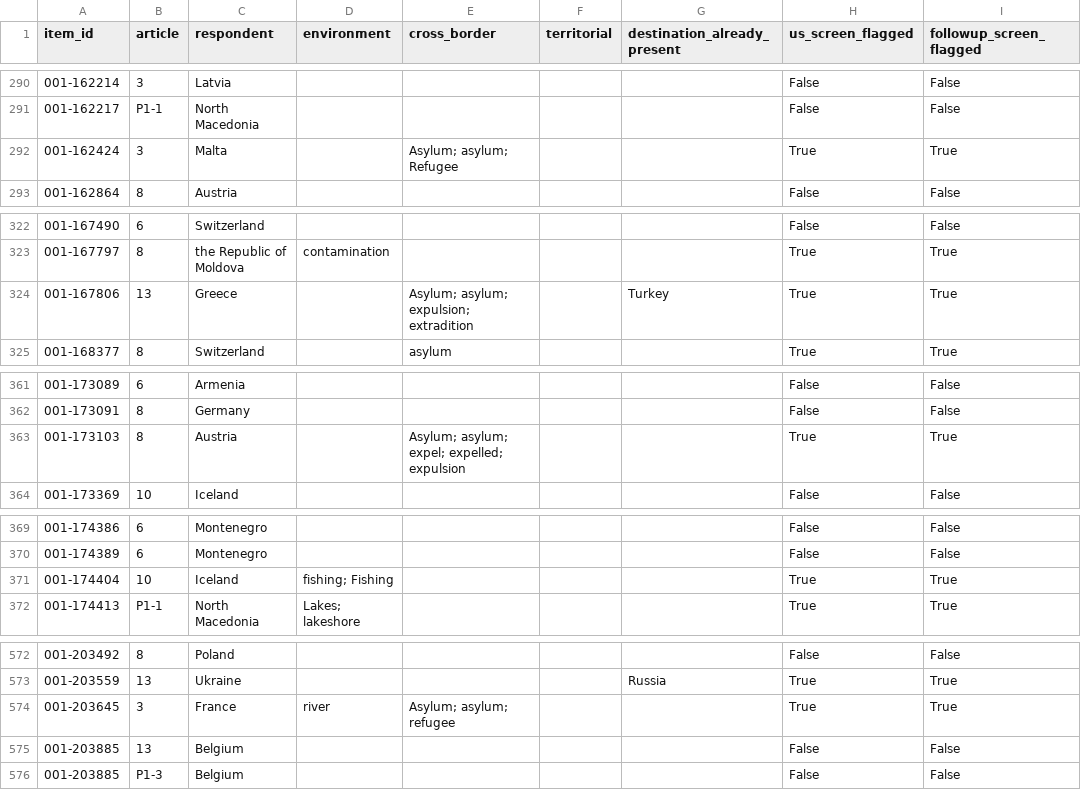
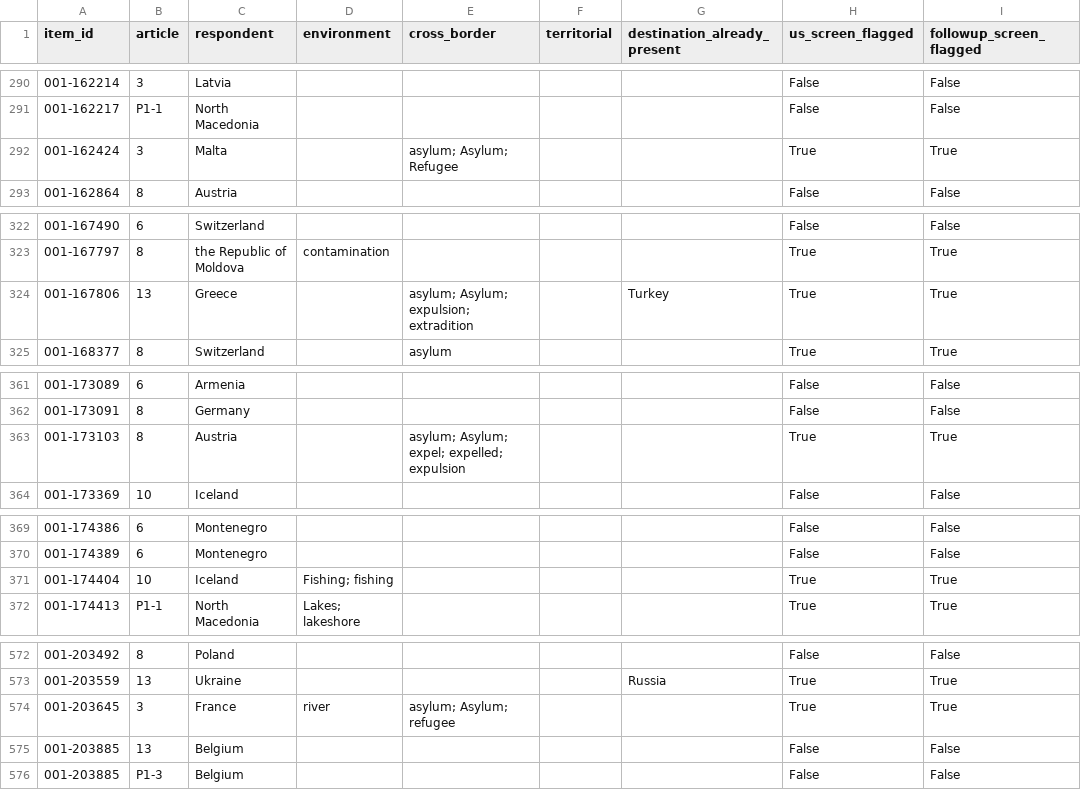
Before and after one commit to AI4Collaboration/Live-Human-Rights-Bench, a CSV file: analysis/stateswap_context/input_flags.csv, drawn as a sheet; only a part is shown, gaps mark what is left out; the diff covers the shown part only; the diff names each change by its address in the sheet, - before the commit and + after, or states it on an @@ line.

```diff
--- a/analysis/stateswap_context/input_flags.csv
+++ b/analysis/stateswap_context/input_flags.csv
-E292 (cross_border): Asylum; asylum; Refugee
+E292 (cross_border): asylum; Asylum; Refugee
-E324 (cross_border): Asylum; asylum; expulsion; extradition
+E324 (cross_border): asylum; Asylum; expulsion; extradition
-E363 (cross_border): Asylum; asylum; expel; expelled; expulsion
+E363 (cross_border): asylum; Asylum; expel; expelled; expulsion
-D371 (environment): fishing; Fishing
+D371 (environment): Fishing; fishing
-E574 (cross_border): Asylum; asylum; refugee
+E574 (cross_border): asylum; Asylum; refugee
```
Also changed, not shown: 21 edited cells elsewhere in this file, analysis/stateswap_context/sensitivity.csv, 3 other files.
